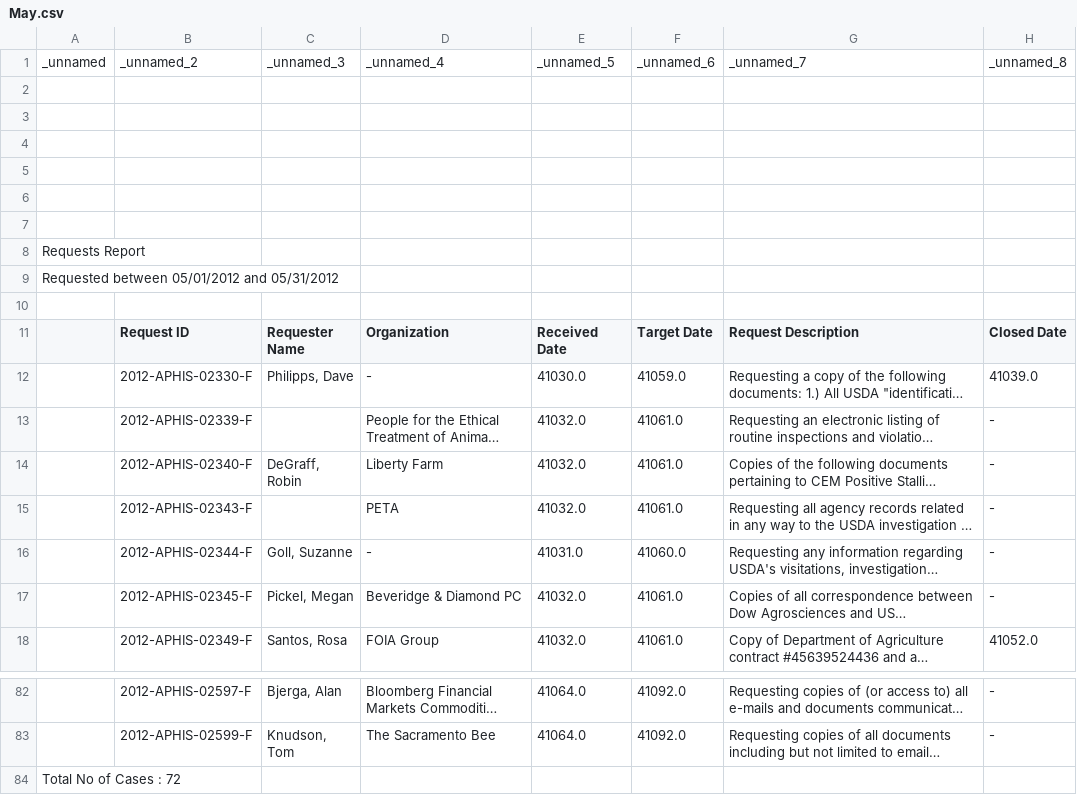
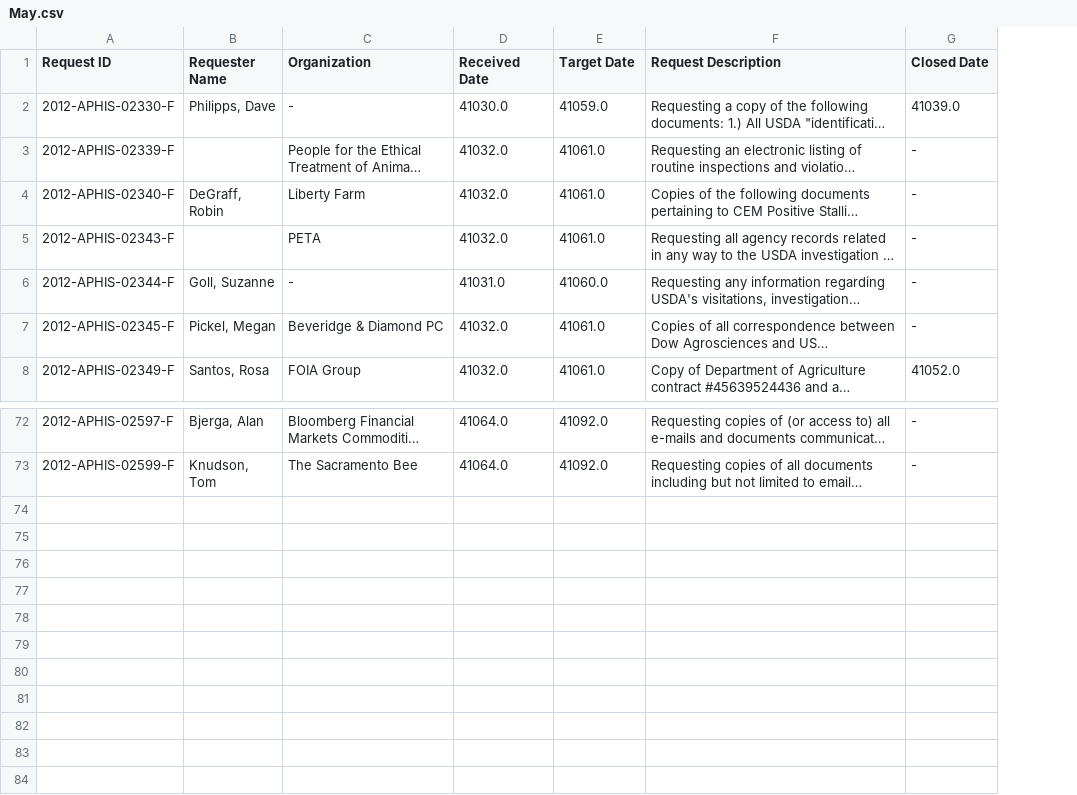
Before and after one commit to onlymattjohnson/usda_foia_log_downloader, a CSV file: logs/2012/May.csv, drawn as a sheet; only a part is shown, gaps mark what is left out; long unchanged cells end in …; removed rows and columns are numbered as before the commit, all else as after; the diff names each change by its address in the sheet, - before the commit and + after, or states it on an @@ line.

```diff
--- a/logs/2012/May.csv
+++ b/logs/2012/May.csv
-column A, empty
-row 1: _unnamed | _unnamed_2 | _unnamed_3 | _unnamed_4 | _unnamed_5 | _unnamed_6 | _unnamed_7 | _unnamed_8
-row 2: (empty)
-row 3: (empty)
-row 4: (empty)
-row 5: (empty)
-row 6: (empty)
-row 7: (empty)
-row 8: Requests Report
-row 9: Requested between 05/01/2012 and 05/31/2012
-row 10: (empty)
-row 84: Total No of Cases : 72
```
Also changed, not shown: logs/2011/January.csv, logs/2014/April.csv, 39 other files.
